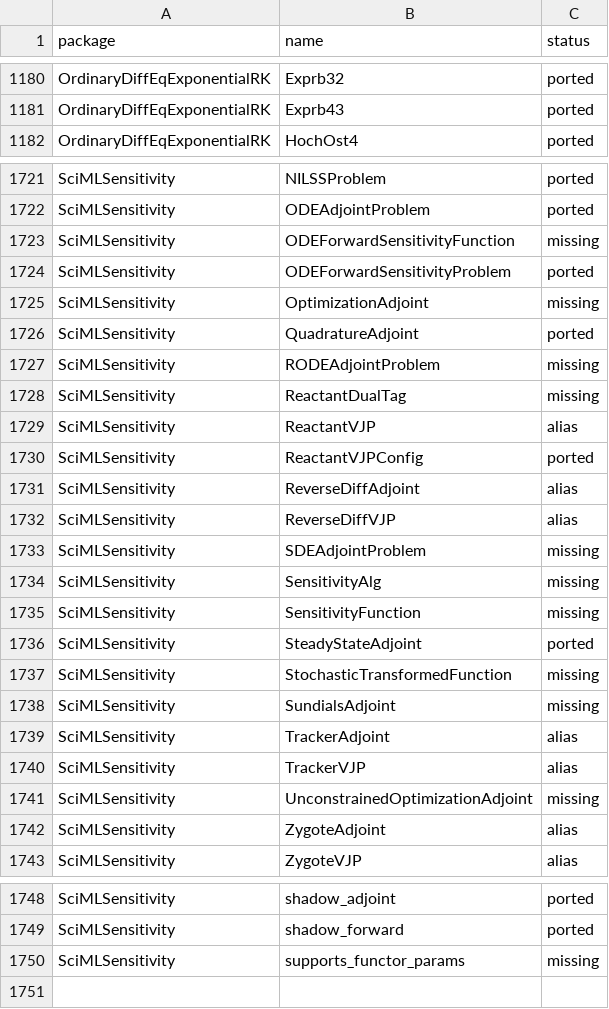
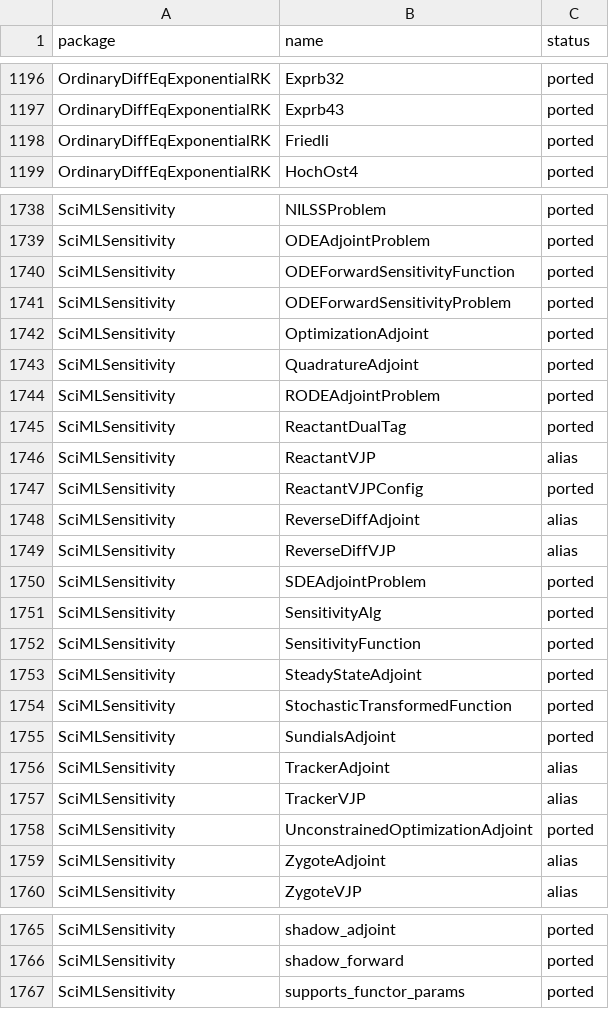
Before and after one commit to adamrsophie/modelcompR, a TSV file: tools/upstream_status.tsv, drawn as a sheet; only a part is shown, gaps mark what is left out; the diff covers the shown part only.

Commit message:
Port GlobalDiffEq error estimation and the rest of SciMLSensitivity
Add GlobalRichardson, the GLEE methods and global_error_estimate of
GlobalDiffEq, the DAE, SDE and RODE adjoints, the optimization adjoints and
the remaining SciMLSensitivity types, and use the SimpleIDSolve port checked
against SimpleImplicitDiscreteSolve. The export scan for the ledger now reads
a sublibrary from its own registered release when that is newer than the
monorepo copy, which adds the newer GlobalDiffEq exports.

```diff
--- a/tools/upstream_status.tsv
+++ b/tools/upstream_status.tsv
@@ -1181,2 +1197,3 @@ OrdinaryDiffEqExponentialRK	Exprb32	ported
 OrdinaryDiffEqExponentialRK	Exprb43	ported
+OrdinaryDiffEqExponentialRK	Friedli	ported
 OrdinaryDiffEqExponentialRK	HochOst4	ported
@@ -1722,8 +1739,8 @@ SciMLSensitivity	NILSSProblem	ported
 SciMLSensitivity	ODEAdjointProblem	ported
-SciMLSensitivity	ODEForwardSensitivityFunction	missing
+SciMLSensitivity	ODEForwardSensitivityFunction	ported
 SciMLSensitivity	ODEForwardSensitivityProblem	ported
-SciMLSensitivity	OptimizationAdjoint	missing
+SciMLSensitivity	OptimizationAdjoint	ported
 SciMLSensitivity	QuadratureAdjoint	ported
-SciMLSensitivity	RODEAdjointProblem	missing
-SciMLSensitivity	ReactantDualTag	missing
+SciMLSensitivity	RODEAdjointProblem	ported
+SciMLSensitivity	ReactantDualTag	ported
 SciMLSensitivity	ReactantVJP	alias
@@ -1732,11 +1749,11 @@ SciMLSensitivity	ReverseDiffAdjoint	alias
 SciMLSensitivity	ReverseDiffVJP	alias
-SciMLSensitivity	SDEAdjointProblem	missing
-SciMLSensitivity	SensitivityAlg	missing
-SciMLSensitivity	SensitivityFunction	missing
+SciMLSensitivity	SDEAdjointProblem	ported
+SciMLSensitivity	SensitivityAlg	ported
+SciMLSensitivity	SensitivityFunction	ported
 SciMLSensitivity	SteadyStateAdjoint	ported
-SciMLSensitivity	StochasticTransformedFunction	missing
-SciMLSensitivity	SundialsAdjoint	missing
+SciMLSensitivity	StochasticTransformedFunction	ported
+SciMLSensitivity	SundialsAdjoint	ported
 SciMLSensitivity	TrackerAdjoint	alias
 SciMLSensitivity	TrackerVJP	alias
-SciMLSensitivity	UnconstrainedOptimizationAdjoint	missing
+SciMLSensitivity	UnconstrainedOptimizationAdjoint	ported
 SciMLSensitivity	ZygoteAdjoint	alias
@@ -1749,2 +1766,2 @@ SciMLSensitivity	shadow_adjoint	ported
 SciMLSensitivity	shadow_forward	ported
-SciMLSensitivity	supports_functor_params	missing
+SciMLSensitivity	supports_functor_params	ported
```
Also changed, not shown: 16 added rows and 8 edited cells elsewhere in this file, tools/upstream_exports_src.tsv, 44 other files.
